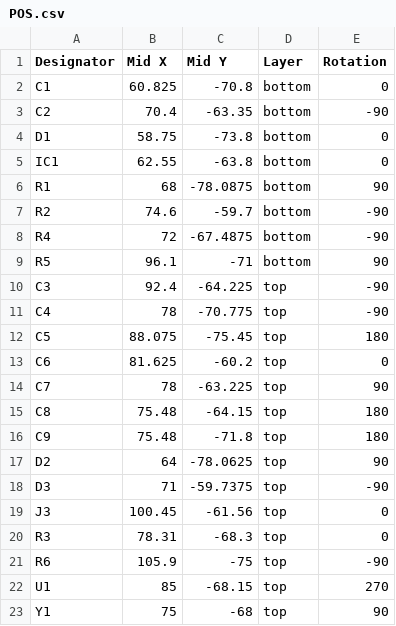
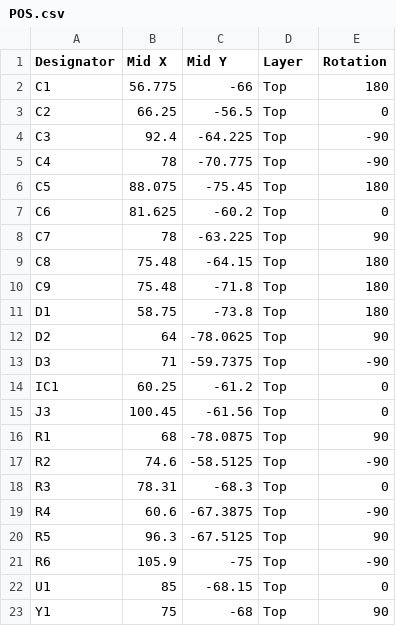
Before and after one commit to pvvovan/bluepillfw, a CSV file: STM32F103C8T6/ST-Link/pcb103/kicad103/assemble/POS.csv, drawn as a sheet.

```diff
--- a/STM32F103C8T6/ST-Link/pcb103/kicad103/assemble/POS.csv
+++ b/STM32F103C8T6/ST-Link/pcb103/kicad103/assemble/POS.csv
@@ -1,23 +1,23 @@
 Designator,Mid X,Mid Y,Layer,Rotation
-C1,60.825,-70.8,bottom,0
-C2,70.4,-63.35,bottom,-90
-D1,58.75,-73.8,bottom,0
-IC1,62.55,-63.8,bottom,0
-R1,68,-78.0875,bottom,90
-R2,74.6,-59.7,bottom,-90
-R4,72,-67.4875,bottom,-90
-R5,96.1,-71,bottom,90
-C3,92.4,-64.225,top,-90
-C4,78,-70.775,top,-90
-C5,88.075,-75.45,top,180
-C6,81.625,-60.2,top,0
-C7,78,-63.225,top,90
-C8,75.48,-64.15,top,180
-C9,75.48,-71.8,top,180
-D2,64,-78.0625,top,90
-D3,71,-59.7375,top,-90
-J3,100.45,-61.56,top,0
-R3,78.31,-68.3,top,0
-R6,105.9,-75,top,-90
-U1,85,-68.15,top,270
-Y1,75,-68,top,90
+C1,56.775,-66,Top,180
+C2,66.25,-56.5,Top,0
+C3,92.4,-64.225,Top,-90
+C4,78,-70.775,Top,-90
+C5,88.075,-75.45,Top,180
+C6,81.625,-60.2,Top,0
+C7,78,-63.225,Top,90
+C8,75.48,-64.15,Top,180
+C9,75.48,-71.8,Top,180
+D1,58.75,-73.8,Top,180
+D2,64,-78.0625,Top,90
+D3,71,-59.7375,Top,-90
+IC1,60.25,-61.2,Top,0
+J3,100.45,-61.56,Top,0
+R1,68,-78.0875,Top,90
+R2,74.6,-58.5125,Top,-90
+R3,78.31,-68.3,Top,0
+R4,60.6,-67.3875,Top,-90
+R5,96.3,-67.5125,Top,90
+R6,105.9,-75,Top,-90
+U1,85,-68.15,Top,0
+Y1,75,-68,Top,90
```
Also changed, not shown: 3 other files.
